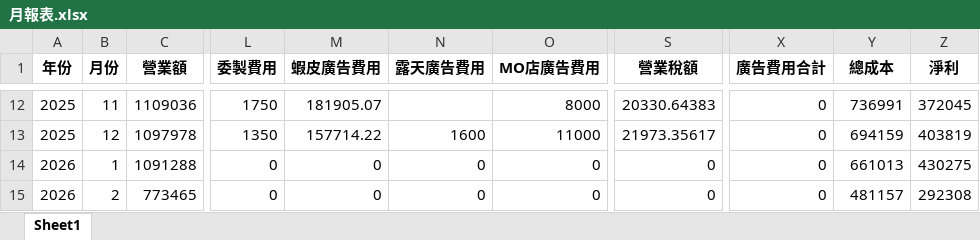
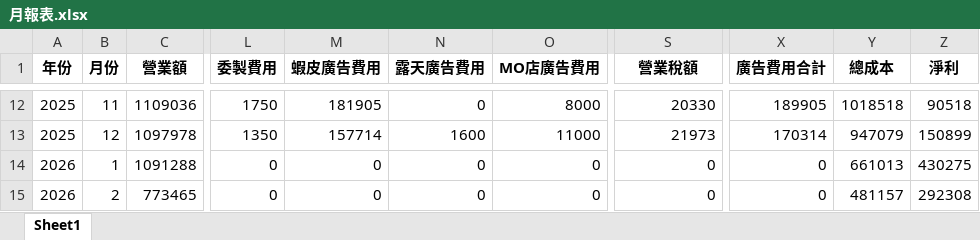
Before and after one commit to lee2nd/e-commerce-ERP-system-streamlit-app, an Excel workbook: data/月報表.xlsx, sheet Sheet1, drawn as a sheet; only a part is shown, gaps mark what is left out; values as stored, in another font and other column widths than the file's, no borders; the diff covers the shown part only; the diff names each change by its address in the sheet, - before the commit and + after, or states it on an @@ line.

```diff
--- a/data/月報表.xlsx (sheet Sheet1)
+++ b/data/月報表.xlsx (sheet Sheet1)
-M12 (蝦皮廣告費用): 181905.07
+M12 (蝦皮廣告費用): 181905
-N12 (露天廣告費用): (empty)
+N12 (露天廣告費用): 0
-S12 (營業稅額): 20330.64383
+S12 (營業稅額): 20330
-X12 (廣告費用合計): 0
+X12 (廣告費用合計): 189905
-Y12 (總成本): 736991
+Y12 (總成本): 1018518
-Z12 (淨利): 372045
+Z12 (淨利): 90518
-M13 (蝦皮廣告費用): 157714.22
+M13 (蝦皮廣告費用): 157714
-S13 (營業稅額): 21973.35617
+S13 (營業稅額): 21973
-X13 (廣告費用合計): 0
+X13 (廣告費用合計): 170314
-Y13 (總成本): 694159
+Y13 (總成本): 947079
-Z13 (淨利): 403819
+Z13 (淨利): 150899
```
Also changed, not shown: 76 edited cells elsewhere in this sheet.
